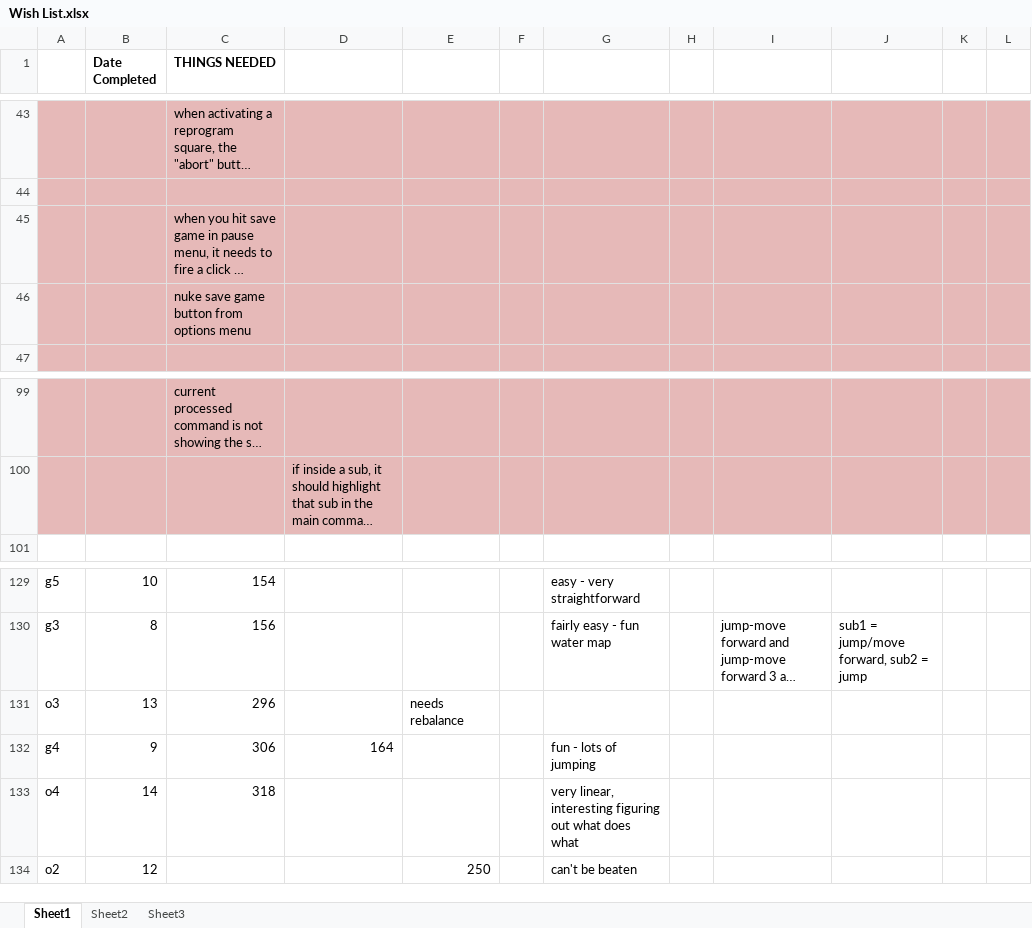
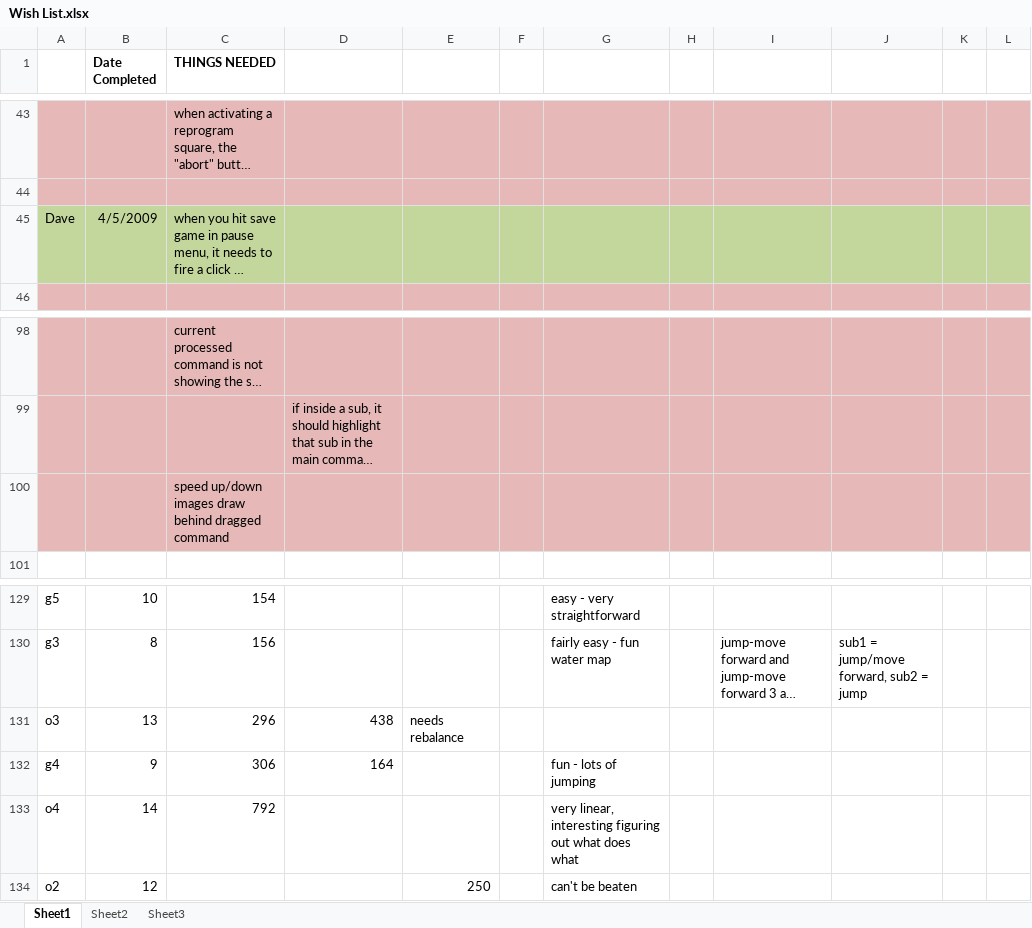
Before and after one commit to CorwinJV/seeautz-projekt1, an Excel workbook: seeautz/Content/Wish List.xlsx, sheet Sheet1, drawn as a sheet; only a part is shown, gaps mark what is left out; long unchanged cells end in …; values as stored, in another font and other column widths than the file's, no borders; removed rows and columns are numbered as before the commit, all else as after; the diff names each change by its address in the sheet, - before the commit and + after, or states it on an @@ line.

```diff
--- a/seeautz/Content/Wish List.xlsx (sheet Sheet1)
+++ b/seeautz/Content/Wish List.xlsx (sheet Sheet1)
-A45: (empty)
+A45: Dave
-A45:L45 fill: #E6B9B8
+A45:L45 fill: #C3D69B
-B45 (Date Completed): (empty)
+B45 (Date Completed): 4/5/2009
-row 46:  |  | nuke save game button from options menu
+row 100:  |  | speed up/down images draw behind dragged command
-D131: (empty)
+D131: 438
-C133 (THINGS NEEDED): 318
+C133 (THINGS NEEDED): 792
```
Also changed, not shown: 1 other file.
